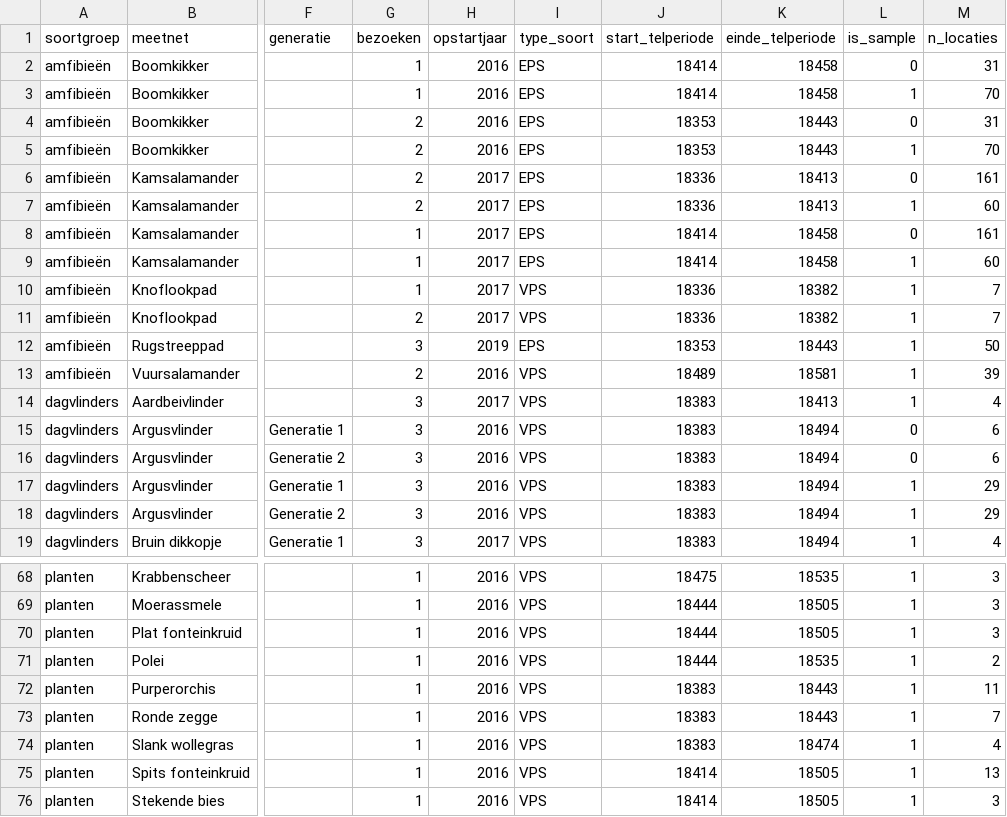
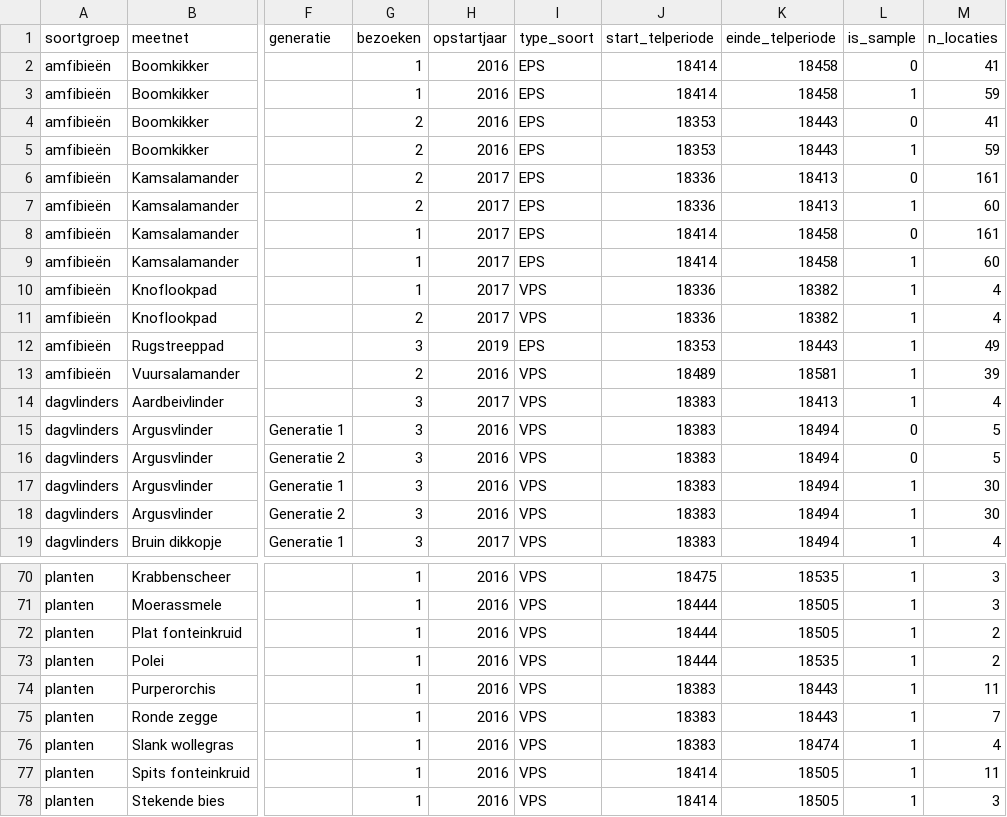
Before and after one commit to inbo/soortenmeetnetten-queries, a TSV file: metadata/meetnetkarakteristieken.tsv, drawn as a sheet; only a part is shown, gaps mark what is left out; addresses are those after the commit; the diff covers the shown part only; the diff names each change by its address in the sheet, - before the commit and + after, or states it on an @@ line.

```diff
--- a/metadata/meetnetkarakteristieken.tsv
+++ b/metadata/meetnetkarakteristieken.tsv
-M2 (n_locaties): 31
+M2 (n_locaties): 41
-M3 (n_locaties): 70
+M3 (n_locaties): 59
-M4 (n_locaties): 31
+M4 (n_locaties): 41
-M5 (n_locaties): 70
+M5 (n_locaties): 59
-M10:M11 (n_locaties): 7
+M10:M11 (n_locaties): 4
-M12 (n_locaties): 50
+M12 (n_locaties): 49
-M15:M16 (n_locaties): 6
+M15:M16 (n_locaties): 5
-M17:M18 (n_locaties): 29
+M17:M18 (n_locaties): 30
-M72 (n_locaties): 3
+M72 (n_locaties): 2
-M77 (n_locaties): 13
+M77 (n_locaties): 11
```
Also changed, not shown: 2 added rows and 8 edited cells elsewhere in this file, metadata/monitoring_targets.tsv, 2 other files.
